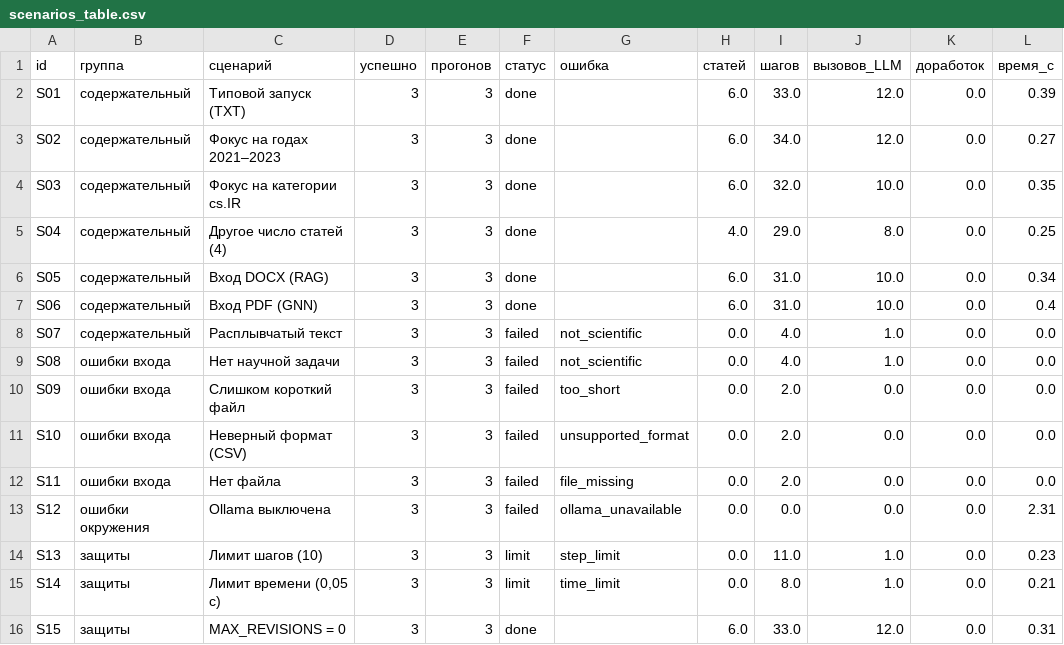
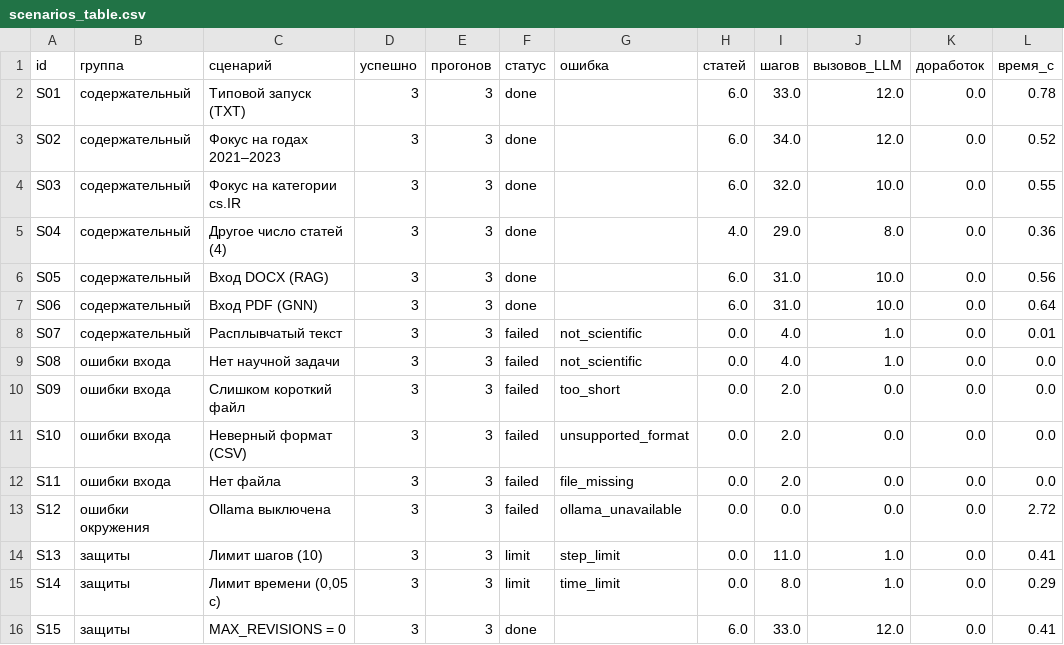
Before and after one commit to Armani7777/aiml_assignment_3, a CSV file: results/scenarios_table.csv, drawn as a sheet.

```diff
--- a/results/scenarios_table.csv
+++ b/results/scenarios_table.csv
@@ -1,9 +1,9 @@
 id,группа,сценарий,успешно,прогонов,статус,ошибка,статей,шагов,вызовов_LLM,доработок,время_с
-S01,содержательный,Типовой запуск (TXT),3,3,done,,6.0,33.0,12.0,0.0,0.39
-S02,содержательный,Фокус на годах 2021–2023,3,3,done,,6.0,34.0,12.0,0.0,0.27
-S03,содержательный,Фокус на категории cs.IR,3,3,done,,6.0,32.0,10.0,0.0,0.35
-S04,содержательный,Другое число статей (4),3,3,done,,4.0,29.0,8.0,0.0,0.25
-S05,содержательный,Вход DOCX (RAG),3,3,done,,6.0,31.0,10.0,0.0,0.34
-S06,содержательный,Вход PDF (GNN),3,3,done,,6.0,31.0,10.0,0.0,0.4
-S07,содержательный,Расплывчатый текст,3,3,failed,not_scientific,0.0,4.0,1.0,0.0,0.0
+S01,содержательный,Типовой запуск (TXT),3,3,done,,6.0,33.0,12.0,0.0,0.78
+S02,содержательный,Фокус на годах 2021–2023,3,3,done,,6.0,34.0,12.0,0.0,0.52
+S03,содержательный,Фокус на категории cs.IR,3,3,done,,6.0,32.0,10.0,0.0,0.55
+S04,содержательный,Другое число статей (4),3,3,done,,4.0,29.0,8.0,0.0,0.36
+S05,содержательный,Вход DOCX (RAG),3,3,done,,6.0,31.0,10.0,0.0,0.56
+S06,содержательный,Вход PDF (GNN),3,3,done,,6.0,31.0,10.0,0.0,0.64
+S07,содержательный,Расплывчатый текст,3,3,failed,not_scientific,0.0,4.0,1.0,0.0,0.01
 S08,ошибки входа,Нет научной задачи,3,3,failed,not_scientific,0.0,4.0,1.0,0.0,0.0
@@ -12,5 +12,5 @@ S10,ошибки входа,Неверный формат (CSV),3,3,failed,unsup
 S11,ошибки входа,Нет файла,3,3,failed,file_missing,0.0,2.0,0.0,0.0,0.0
-S12,ошибки окружения,Ollama выключена,3,3,failed,ollama_unavailable,0.0,0.0,0.0,0.0,2.31
-S13,защиты,Лимит шагов (10),3,3,limit,step_limit,0.0,11.0,1.0,0.0,0.23
-S14,защиты,"Лимит времени (0,05 с)",3,3,limit,time_limit,0.0,8.0,1.0,0.0,0.21
-S15,защиты,MAX_REVISIONS = 0,3,3,done,,6.0,33.0,12.0,0.0,0.31
+S12,ошибки окружения,Ollama выключена,3,3,failed,ollama_unavailable,0.0,0.0,0.0,0.0,2.72
+S13,защиты,Лимит шагов (10),3,3,limit,step_limit,0.0,11.0,1.0,0.0,0.41
+S14,защиты,"Лимит времени (0,05 с)",3,3,limit,time_limit,0.0,8.0,1.0,0.0,0.29
+S15,защиты,MAX_REVISIONS = 0,3,3,done,,6.0,33.0,12.0,0.0,0.41
```
Also changed, not shown: results/baseline_comparison.csv, results/baseline_runs.csv, 22 other files.
